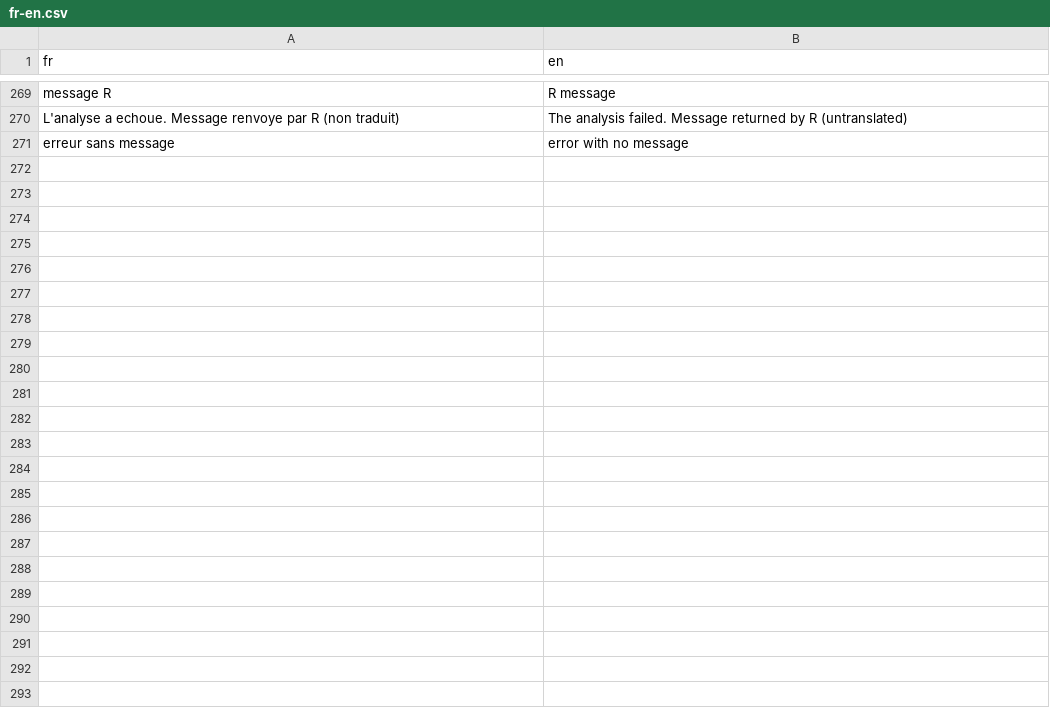
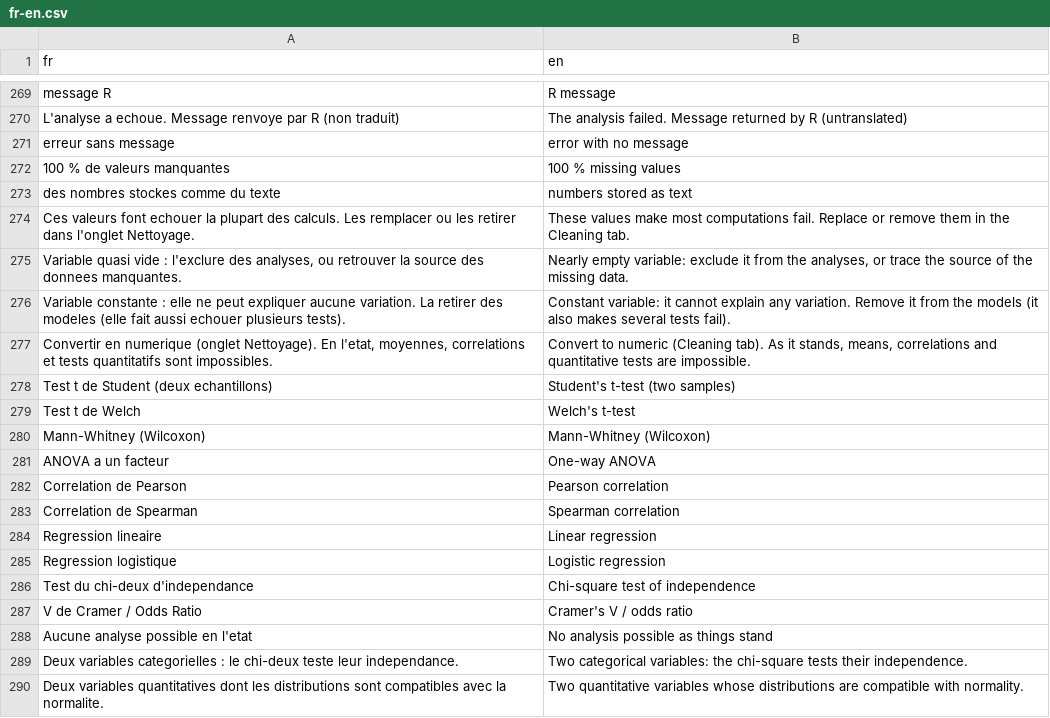
Before and after one commit to houphouet/hstat, a CSV file: inst/app/i18n/fr-en.csv, drawn as a sheet; only a part is shown, gaps mark what is left out; the diff covers the shown part only.

```diff
--- a/inst/app/i18n/fr-en.csv
+++ b/inst/app/i18n/fr-en.csv
@@ -271 +271,20 @@ L'analyse a echoue. Message renvoye par R (non traduit),The analysis failed. Mes
 erreur sans message,error with no message
+100 % de valeurs manquantes,100 % missing values
+des nombres stockes comme du texte,numbers stored as text
+Ces valeurs font echouer la plupart des calculs. Les remplacer ou les retirer dans l'onglet Nettoyage.,These values make most computations fail. Replace or remove them in the Cleaning tab.
+"Variable quasi vide : l'exclure des analyses, ou retrouver la source des donnees manquantes.","Nearly empty variable: exclude it from the analyses, or trace the source of the missing data."
+Variable constante : elle ne peut expliquer aucune variation. La retirer des modeles (elle fait aussi echouer plusieurs tests).,Constant variable: it cannot explain any variation. Remove it from the models (it also makes several tests fail).
+"Convertir en numerique (onglet Nettoyage). En l'etat, moyennes, correlations et tests quantitatifs sont impossibles.","Convert to numeric (Cleaning tab). As it stands, means, correlations and quantitative tests are impossible."
+Test t de Student (deux echantillons),Student's t-test (two samples)
+Test t de Welch,Welch's t-test
+Mann-Whitney (Wilcoxon),Mann-Whitney (Wilcoxon)
+ANOVA a un facteur,One-way ANOVA
+Correlation de Pearson,Pearson correlation
+Correlation de Spearman,Spearman correlation
+Regression lineaire,Linear regression
+Regression logistique,Logistic regression
+Test du chi-deux d'independance,Chi-square test of independence
+V de Cramer / Odds Ratio,Cramer's V / odds ratio
+Aucune analyse possible en l'etat,No analysis possible as things stand
+Deux variables categorielles : le chi-deux teste leur independance.,Two categorical variables: the chi-square tests their independence.
+Deux variables quantitatives dont les distributions sont compatibles avec la normalite.,Two quantitative variables whose distributions are compatible with normality.
```
Also changed, not shown: 20 added rows elsewhere in this file, 4 other files.
